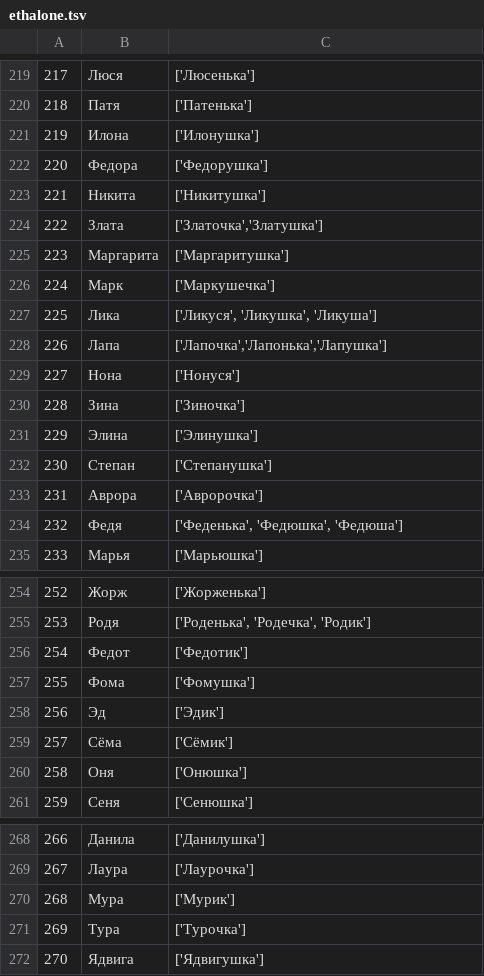
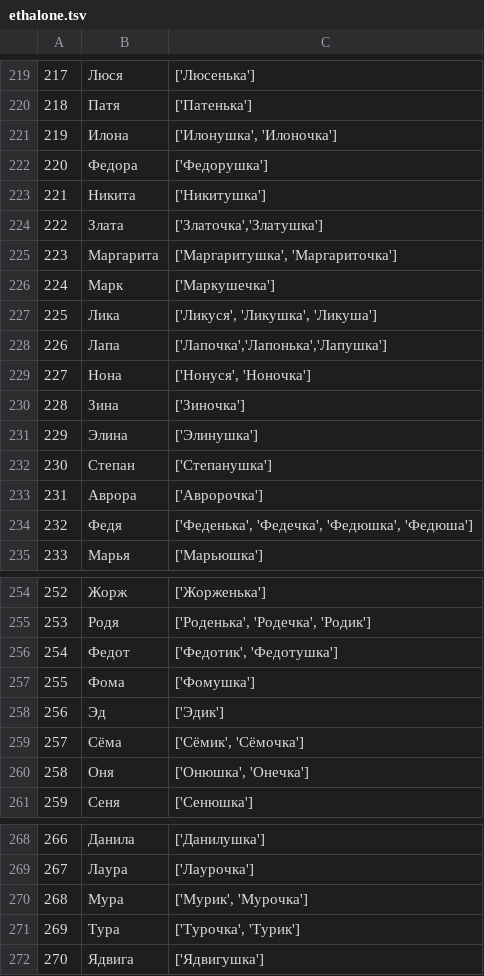
Before and after one commit to roddar92/russian_diminutives, a TSV file: data/ethalone.tsv, drawn as a sheet; only a part is shown, gaps mark what is left out; the diff covers the shown part only.

Commit message:
Fix data evaluation

```diff
--- a/data/ethalone.tsv
+++ b/data/ethalone.tsv
@@ -220,3 +220,3 @@
 218,Патя,['Патенька']
-219,Илона,['Илонушка']
+219,Илона,"['Илонушка', 'Илоночка']"
 220,Федора,['Федорушка']
@@ -224,3 +224,3 @@
 222,Злата,"['Златочка','Златушка']"
-223,Маргарита,['Маргаритушка']
+223,Маргарита,"['Маргаритушка', 'Маргариточка']"
 224,Марк,['Маркушечка']
@@ -228,3 +228,3 @@
 226,Лапа,"['Лапочка','Лапонька','Лапушка']"
-227,Нона,['Нонуся']
+227,Нона,"['Нонуся', 'Ноночка']"
 228,Зина,['Зиночка']
@@ -233,3 +233,3 @@
 231,Аврора,['Авророчка']
-232,Федя,"['Феденька', 'Федюшка', 'Федюша']"
+232,Федя,"['Феденька', 'Федечка', 'Федюшка', 'Федюша']"
 233,Марья,['Марьюшка']
@@ -255,7 +255,7 @@
 253,Родя,"['Роденька', 'Родечка', 'Родик']"
-254,Федот,['Федотик']
+254,Федот,"['Федотик', 'Федотушка']"
 255,Фома,['Фомушка']
 256,Эд,['Эдик']
-257,Сёма,['Сёмик']
-258,Оня,['Онюшка']
+257,Сёма,"['Сёмик', 'Сёмочка']"
+258,Оня,"['Онюшка', 'Онечка']"
 259,Сеня,['Сенюшка']
@@ -269,4 +269,4 @@
 267,Лаура,['Лаурочка']
-268,Мура,['Мурик']
-269,Тура,['Турочка']
+268,Мура,"['Мурик', 'Мурочка']"
+269,Тура,"['Турочка', 'Турик']"
 270,Ядвига,['Ядвигушка']
```
Also changed, not shown: 2 edited cells elsewhere in this file, 2 other files.
